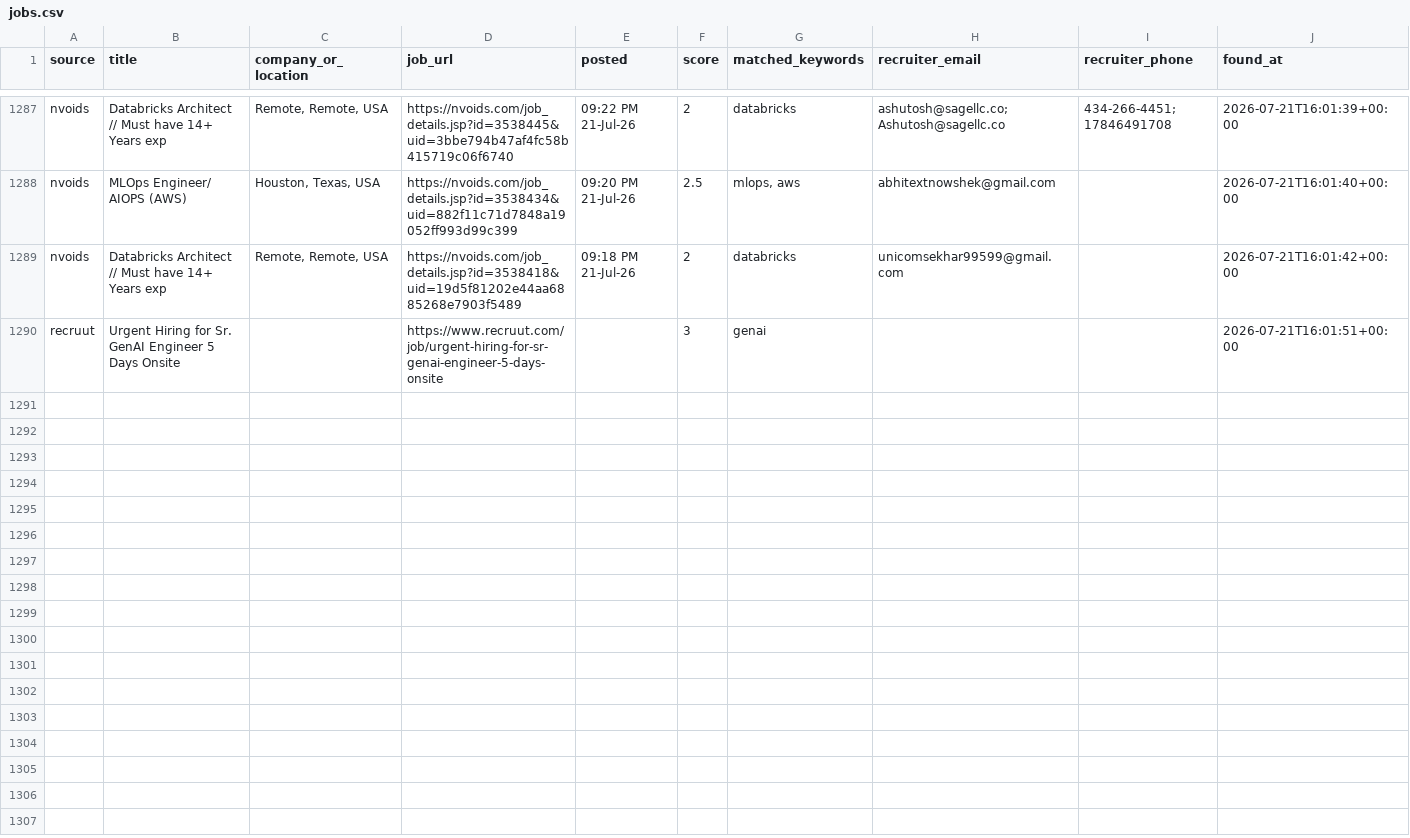
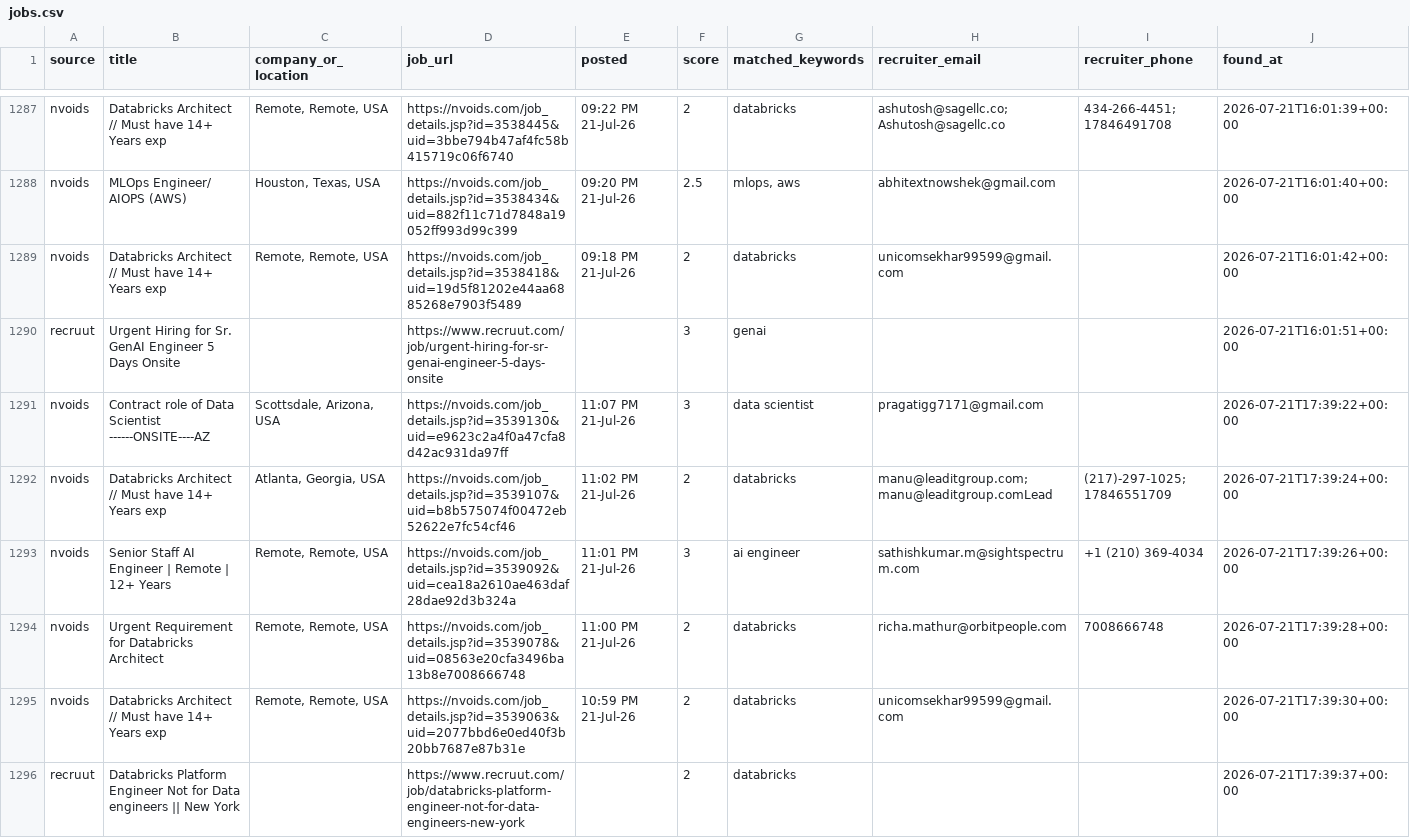
Before and after one commit to niharika2104/contract-job-tracker, a CSV file: data/jobs.csv, drawn as a sheet; only a part is shown, gaps mark what is left out.

```diff
--- a/data/jobs.csv
+++ b/data/jobs.csv
@@ -1290 +1290,7 @@ nvoids,Databricks Architect // Must have 14+ Years exp,"Remote, Remote, USA",htt
 recruut,Urgent Hiring for Sr. GenAI Engineer  5 Days Onsite,,https://www.recruut.com/job/urgent-hiring-for-sr-genai-engineer-5-days-onsite,,3,genai,,,2026-07-21T16:01:51+00:00
+nvoids,Contract role of Data Scientist ------ONSITE----AZ,"Scottsdale, Arizona, USA",https://nvoids.com/job_details.jsp?id=3539130&uid=e9623c2a4f0a47cfa8d42ac931da97ff,11:07 PM 21-Jul-26,3,data scientist,pragatigg7171@gmail.com,,2026-07-21T17:39:22+00:00
+nvoids,Databricks Architect // Must have 14+ Years exp,"Atlanta, Georgia, USA",https://nvoids.com/job_details.jsp?id=3539107&uid=b8b575074f00472eb52622e7fc54cf46,11:02 PM 21-Jul-26,2,databricks,manu@leaditgroup.com; manu@leaditgroup.comLead,(217)-297-1025; 17846551709,2026-07-21T17:39:24+00:00
+nvoids,Senior Staff AI Engineer | Remote | 12+ Years,"Remote, Remote, USA",https://nvoids.com/job_details.jsp?id=3539092&uid=cea18a2610ae463daf28dae92d3b324a,11:01 PM 21-Jul-26,3,ai engineer,sathishkumar.m@sightspectrum.com,+1 (210) 369-4034,2026-07-21T17:39:26+00:00
+nvoids,Urgent Requirement for Databricks Architect,"Remote, Remote, USA",https://nvoids.com/job_details.jsp?id=3539078&uid=08563e20cfa3496ba13b8e7008666748,11:00 PM 21-Jul-26,2,databricks,richa.mathur@orbitpeople.com,7008666748,2026-07-21T17:39:28+00:00
+nvoids,Databricks Architect // Must have 14+ Years exp,"Remote, Remote, USA",https://nvoids.com/job_details.jsp?id=3539063&uid=2077bbd6e0ed40f3b20bb7687e87b31e,10:59 PM 21-Jul-26,2,databricks,unicomsekhar99599@gmail.com,,2026-07-21T17:39:30+00:00
+recruut,Databricks Platform Engineer Not for Data engineers || New York,,https://www.recruut.com/job/databricks-platform-engineer-not-for-data-engineers-new-york,,2,databricks,,,2026-07-21T17:39:37+00:00
```
Also changed, not shown: 1 other file.
